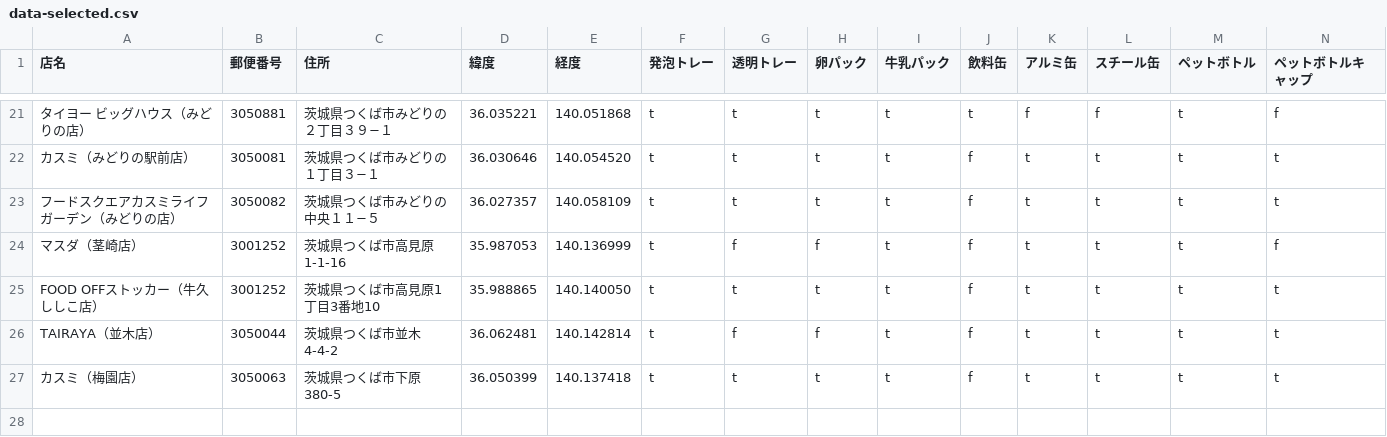
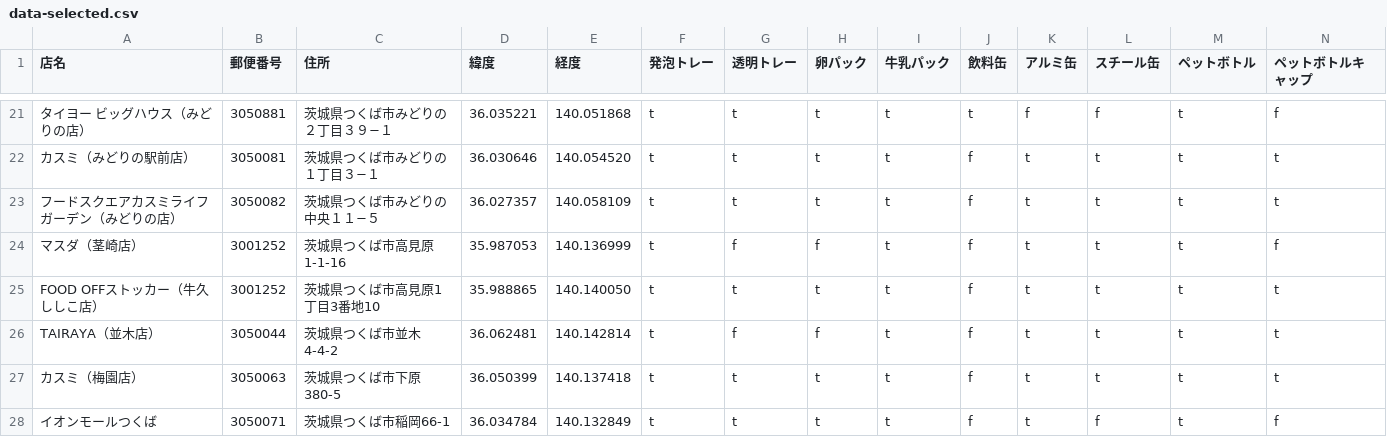
Before and after one commit to recycling-vector/map, a CSV file: docs/data-selected.csv, drawn as a sheet; only a part is shown, gaps mark what is left out; rows hold the shown columns only; the diff names each change by its address in the sheet, - before the commit and + after, or states it on an @@ line.

Commit message:
Update data-selected.csv

```diff
--- a/docs/data-selected.csv
+++ b/docs/data-selected.csv
+row 28: イオンモールつくば | 3050071 | 茨城県つくば市稲岡66-1 | 36.034784 | 140.132849 | t | t | t | t | f | t | f | t | f
```
